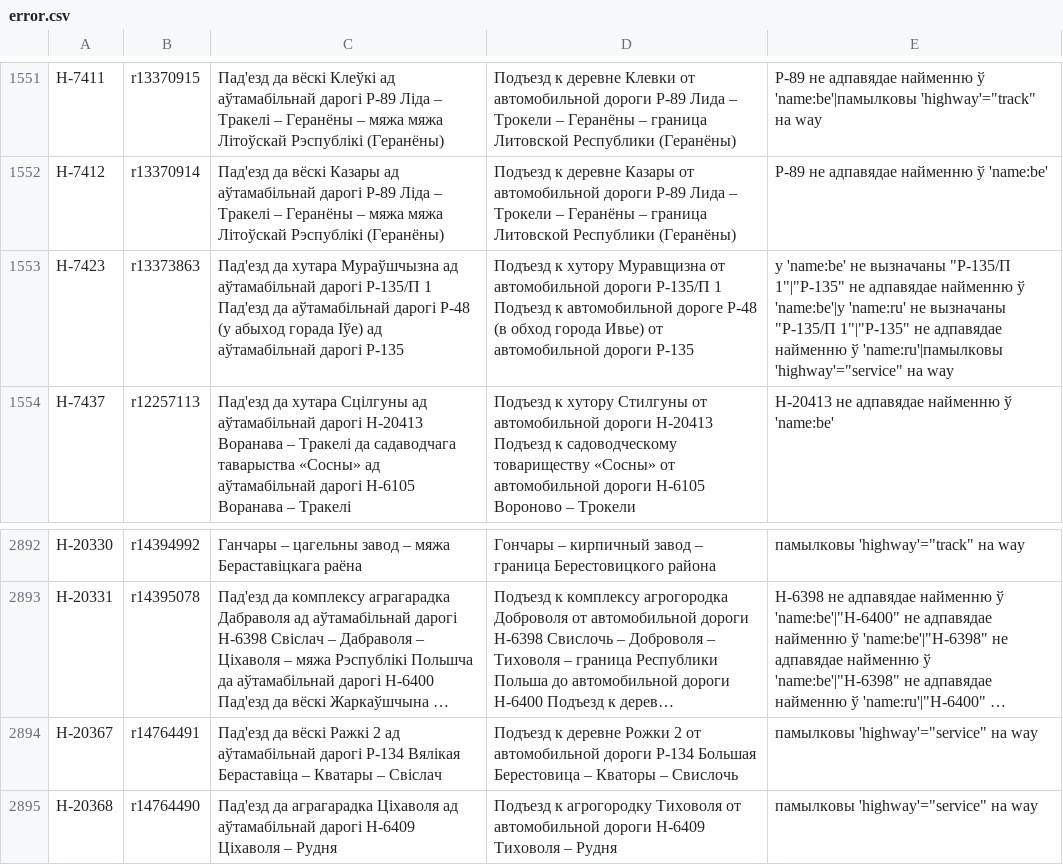
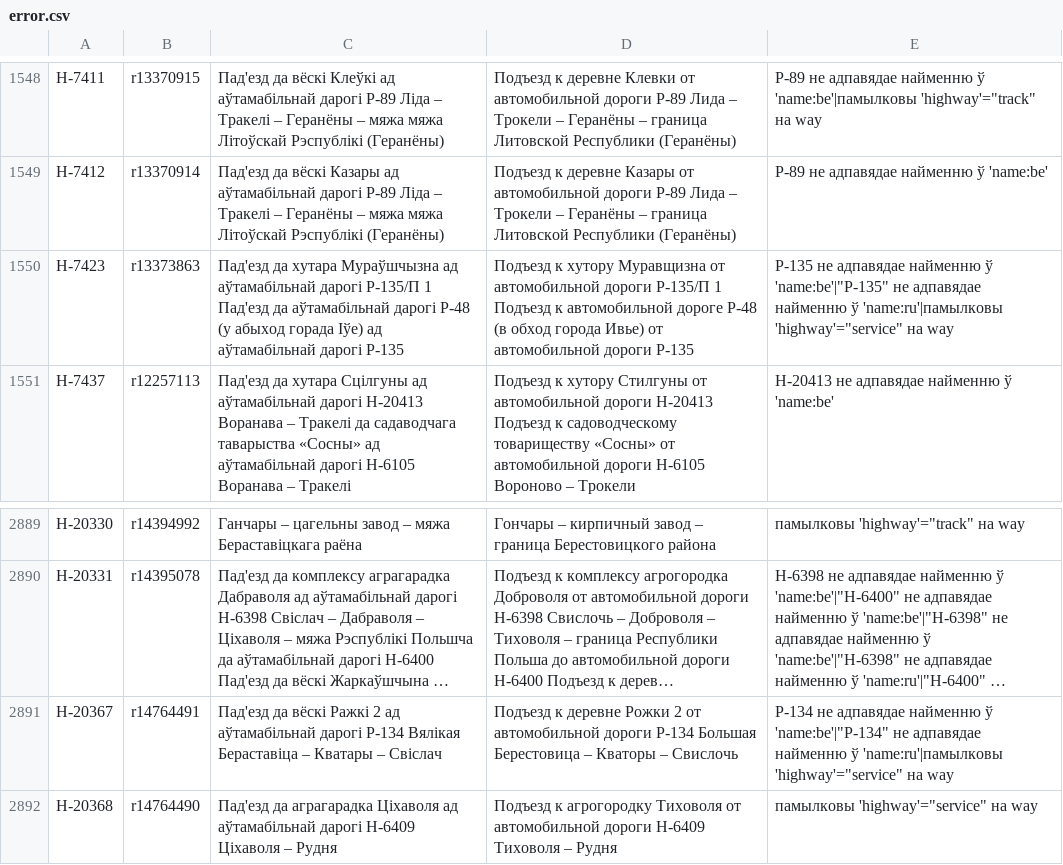
Before and after one commit to lidacity/osm-validator, a CSV file: docs/error.csv, drawn as a sheet; only a part is shown, gaps mark what is left out; long unchanged cells end in …; addresses are those after the commit; the diff covers the shown part only; the diff names each change by its address in the sheet, - before the commit and + after, or states it on an @@ line.

```diff
--- a/docs/error.csv
+++ b/docs/error.csv
-E1550: у 'name:be' не вызначаны "Р-135/П 1"|"Р-135" не адпавядае найменню ў 'name:be'|у 'name:ru' не вызначаны "Р-135/П 1"|"Р-135" не адпавядае…
+E1550: Р-135 не адпавядае найменню ў 'name:be'|"Р-135" не адпавядае…
-E2891: памылковы 'highway'="service" на…
+E2891: Р-134 не адпавядае найменню ў 'name:be'|"Р-134" не адпавядае найменню ў 'name:ru'|памылковы 'highway'="service" на…
```
Also changed, not shown: 3 removed rows and 10 edited cells elsewhere in this file, 6 other files.
